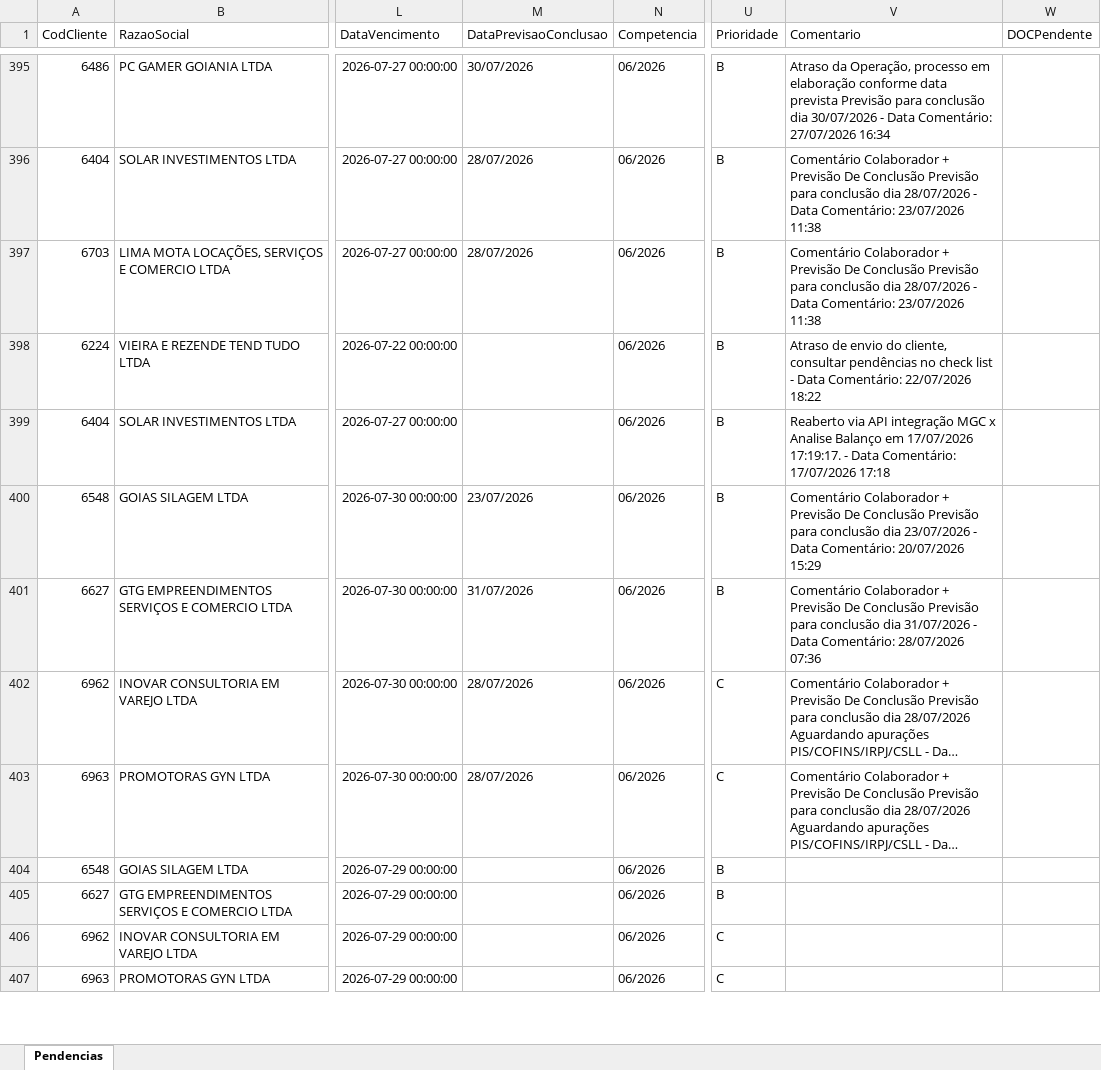
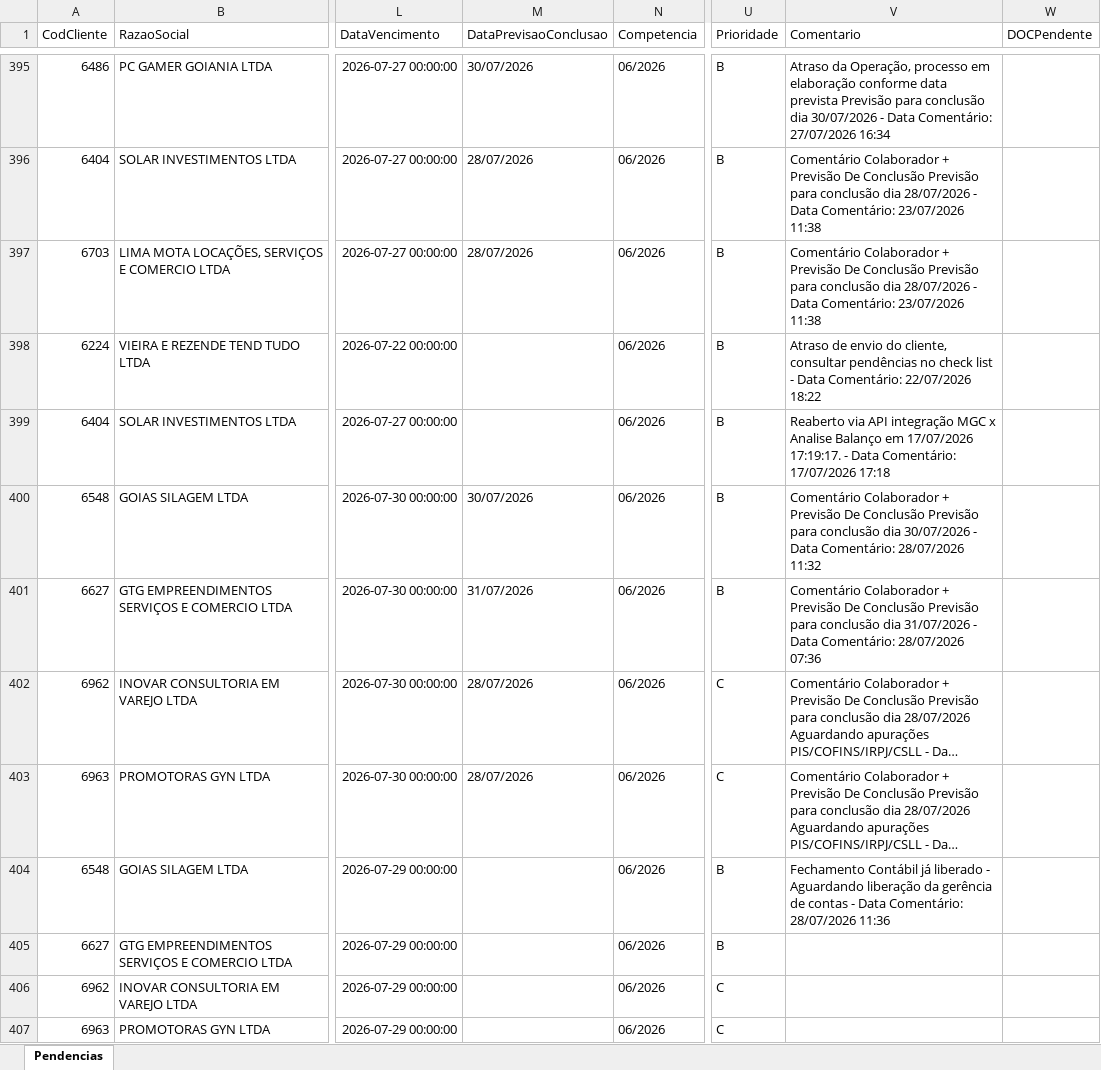
Before and after one commit to willianemanoel/Portal-das-tarefas-teste-, an Excel workbook: dados/base/goias.xlsx, sheet Pendencias, drawn as a sheet; only a part is shown, gaps mark what is left out; long unchanged cells end in …; values as stored, in another font and other column widths than the file's, no borders; the diff covers the shown part only; the diff names each change by its address in the sheet, - before the commit and + after, or states it on an @@ line.

```diff
--- a/dados/base/goias.xlsx (sheet Pendencias)
+++ b/dados/base/goias.xlsx (sheet Pendencias)
-M400 (DataPrevisaoConclusao): 23/07/2026
+M400 (DataPrevisaoConclusao): 30/07/2026
-V400 (Comentario): …conclusão dia 23/07/2026 - Data Comentário: 20/07/2026 15:29
+V400 (Comentario): …conclusão dia 30/07/2026 - Data Comentário: 28/07/2026 11:32
-V404 (Comentario): (empty)
+V404 (Comentario): Fechamento Contábil já liberado - Aguardando liberação da gerência de contas - Data Comentário: 28/07/2026 11:36
```
Also changed, not shown: 6 removed rows and 4 edited cells elsewhere in this sheet, dados/base/santos.xlsx, 1 other file.
